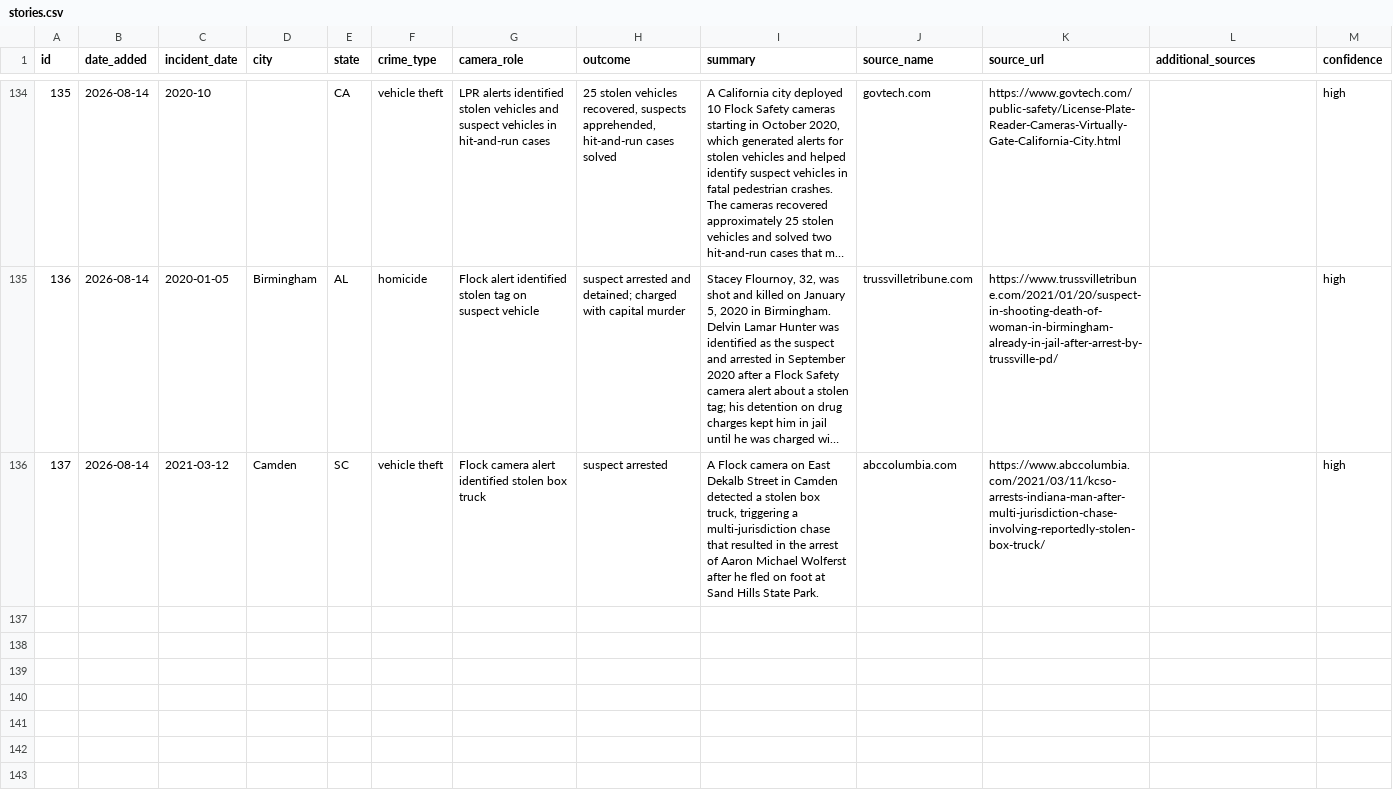
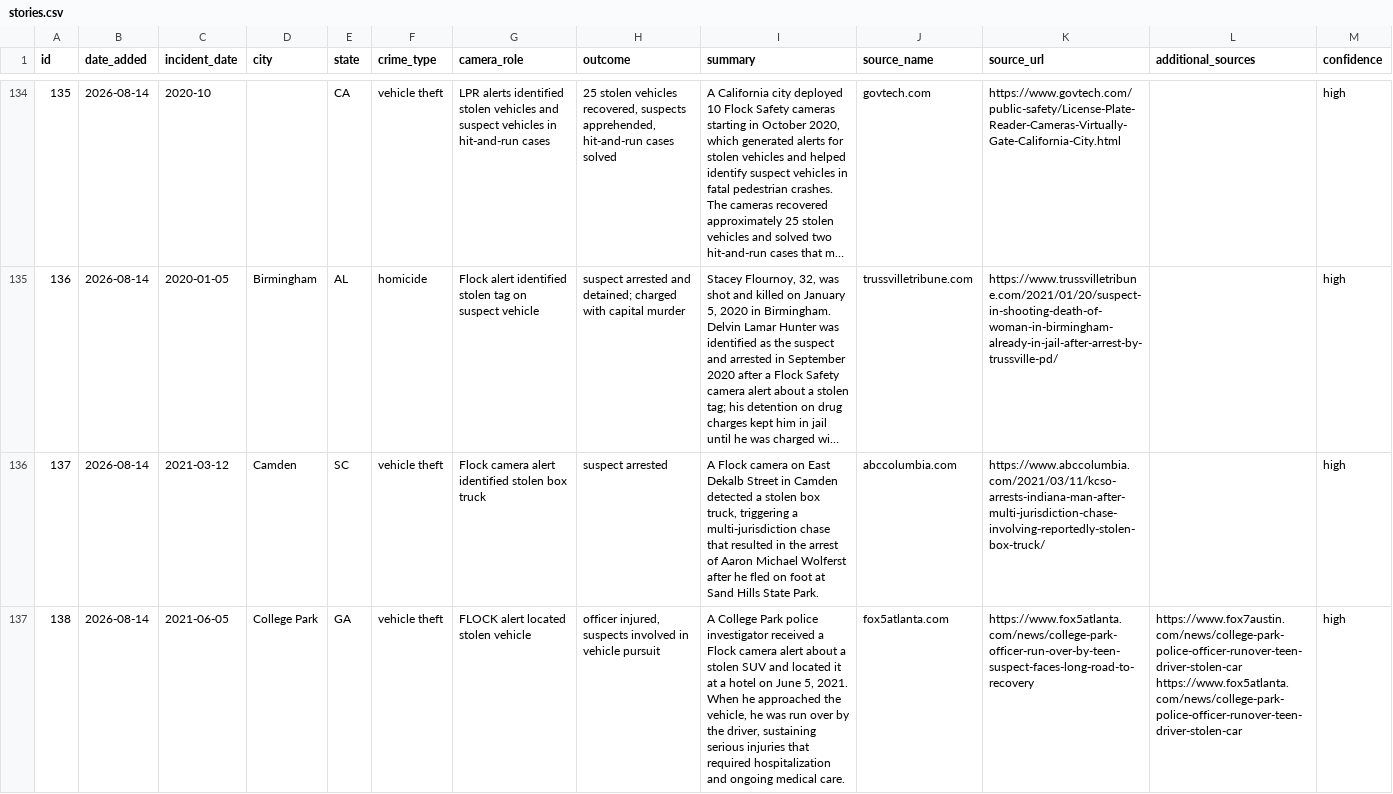
Before and after one commit to CharlesFainLehman/flock-crime-tracker, a CSV file: data/stories.csv, drawn as a sheet; only a part is shown, gaps mark what is left out; long unchanged cells end in …; the diff covers the shown part only; the diff names each change by its address in the sheet, - before the commit and + after, or states it on an @@ line.

```diff
--- a/data/stories.csv
+++ b/data/stories.csv
+row 137: 138 | 2026-08-14 | 2021-06-05 | College Park | GA | vehicle theft | FLOCK alert located stolen vehicle | officer injured, suspects involved in vehicle pursuit | A College Park police investigator received a Flock camera alert about a stolen SUV and located it at a hotel on June 5, 2021. When he approached the vehicle, he was run over by the driver, sustaining serious injuries that required hospitalization and ongoing medical care. | fox5atlanta.com | https://www.fox5atlanta.com/news/college-park-officer-run-over-by-teen-suspect-faces-long-road-to-recovery | https://www.fox7austin.com/news/college-park-police-officer-runover-teen-driver-stolen-car https://www.fox5atlanta.com/news/college-park-police-officer-runover-teen-driver-stolen-car | high
```
Also changed, not shown: 2 added rows elsewhere in this file, 1 other file.
